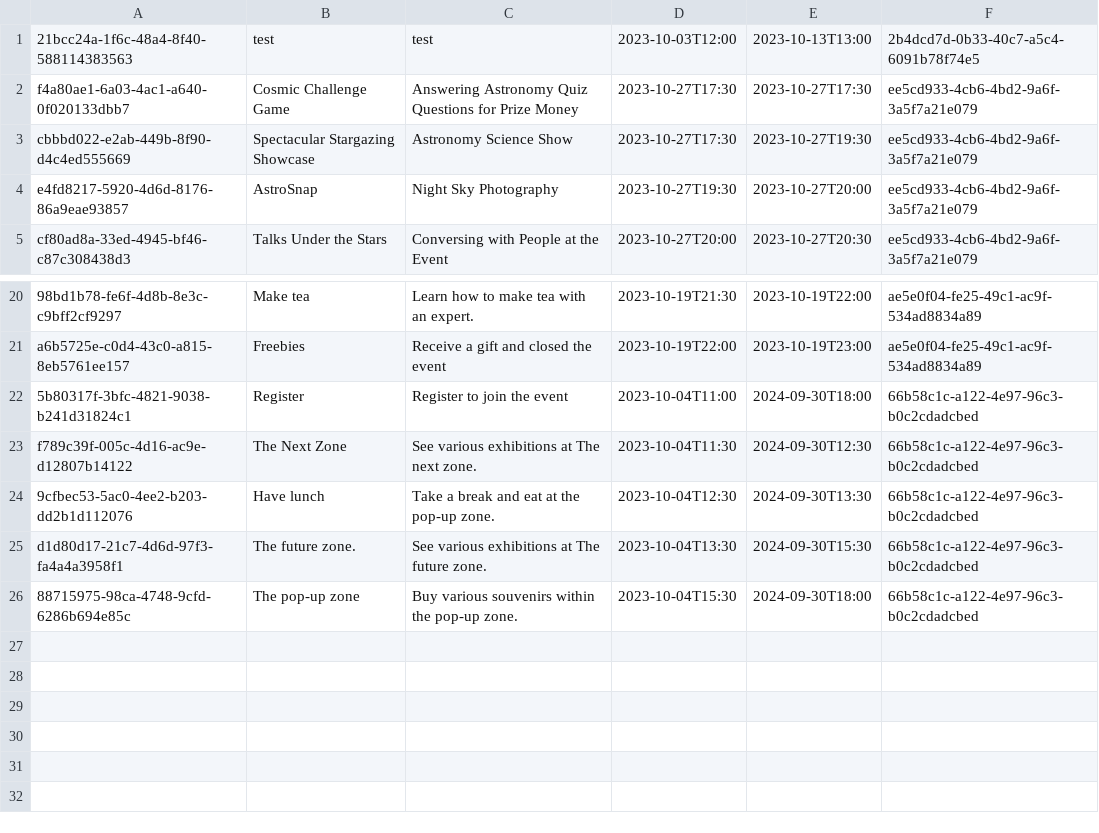
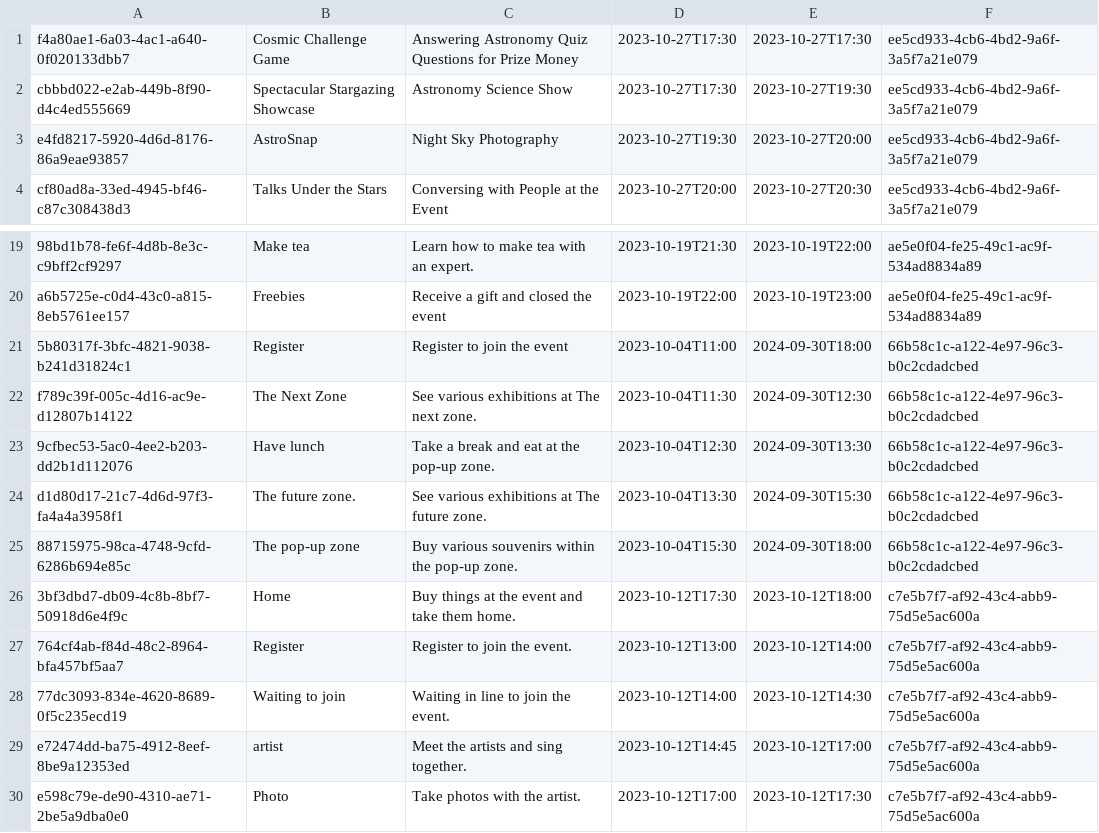
Before and after one commit to Teerut26/Java-Project, a CSV file: data/csv/activitiesEvent.csv, drawn as a sheet; only a part is shown, gaps mark what is left out.

```diff
--- a/data/csv/activitiesEvent.csv
+++ b/data/csv/activitiesEvent.csv
@@ -1,2 +1 @@
-21bcc24a-1f6c-48a4-8f40-588114383563,test,test,2023-10-03T12:00,2023-10-13T13:00,2b4dcd7d-0b33-40c7-a5c4-6091b78f74e5
 f4a80ae1-6a03-4ac1-a640-0f020133dbb7,Cosmic Challenge Game,Answering Astronomy Quiz Questions for Prize Money,2023-10-27T17:30,2023-10-27T17:30,ee5cd933-4cb6-4bd2-9a6f-3a5f7a21e079
@@ -26 +25,6 @@ d1d80d17-21c7-4d6d-97f3-fa4a4a3958f1,The future zone.,See various exhibitions at
 88715975-98ca-4748-9cfd-6286b694e85c,The pop-up zone,Buy various souvenirs within the pop-up zone.,2023-10-04T15:30,2024-09-30T18:00,66b58c1c-a122-4e97-96c3-b0c2cdadcbed
+3bf3dbd7-db09-4c8b-8bf7-50918d6e4f9c,Home,Buy things at the event and take them home.,2023-10-12T17:30,2023-10-12T18:00,c7e5b7f7-af92-43c4-abb9-75d5e5ac600a
+764cf4ab-f84d-48c2-8964-bfa457bf5aa7,Register,Register to join the event.,2023-10-12T13:00,2023-10-12T14:00,c7e5b7f7-af92-43c4-abb9-75d5e5ac600a
+77dc3093-834e-4620-8689-0f5c235ecd19,Waiting to join,Waiting in line to join the event.,2023-10-12T14:00,2023-10-12T14:30,c7e5b7f7-af92-43c4-abb9-75d5e5ac600a
+e72474dd-ba75-4912-8eef-8be9a12353ed,artist,Meet the artists and sing together.,2023-10-12T14:45,2023-10-12T17:00,c7e5b7f7-af92-43c4-abb9-75d5e5ac600a
+e598c79e-de90-4310-ae71-2be5a9dba0e0,Photo,Take photos with the artist.,2023-10-12T17:00,2023-10-12T17:30,c7e5b7f7-af92-43c4-abb9-75d5e5ac600a
```
Also changed, not shown: data/csv/activitiesTeam.csv, data/csv/events.csv, 7 other files.
